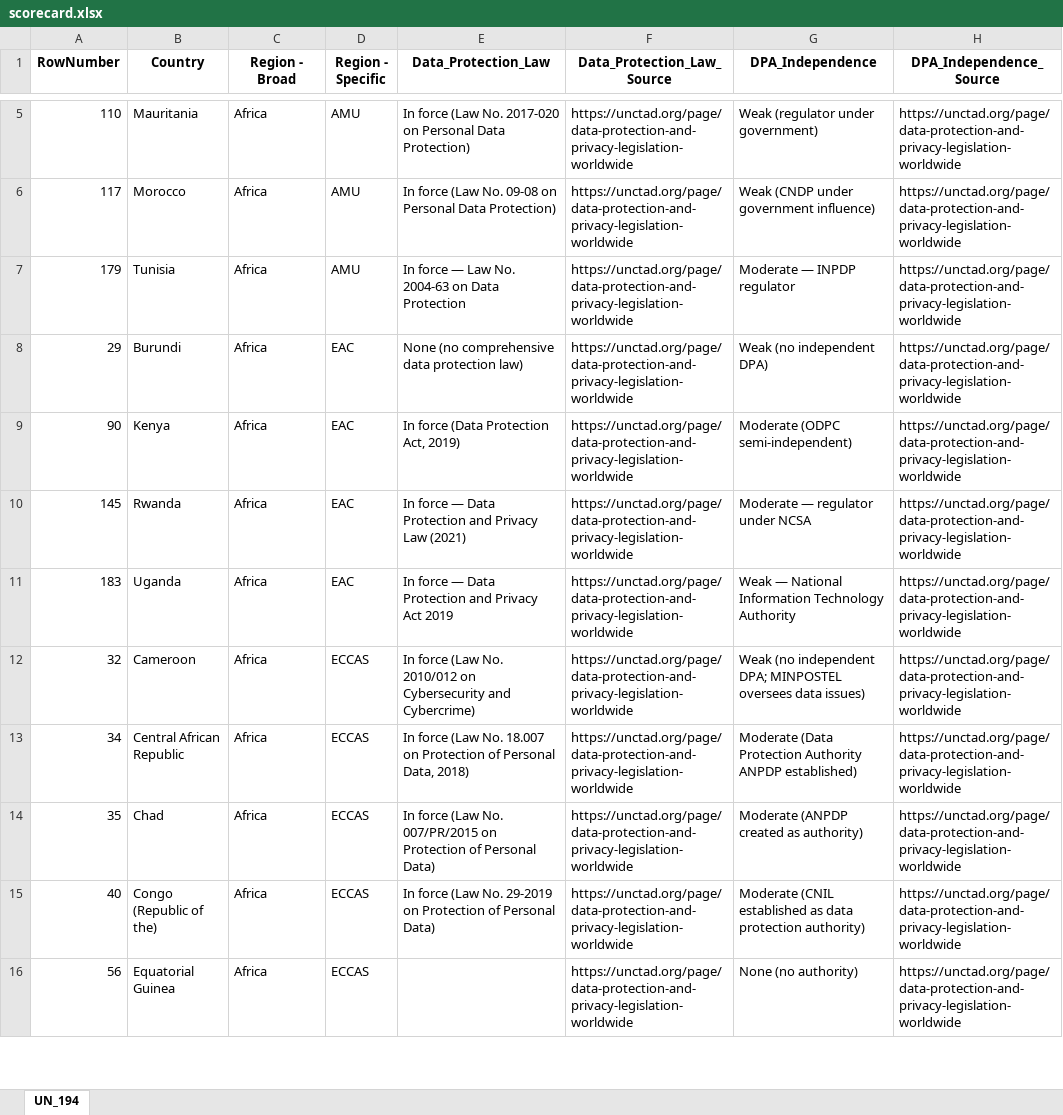
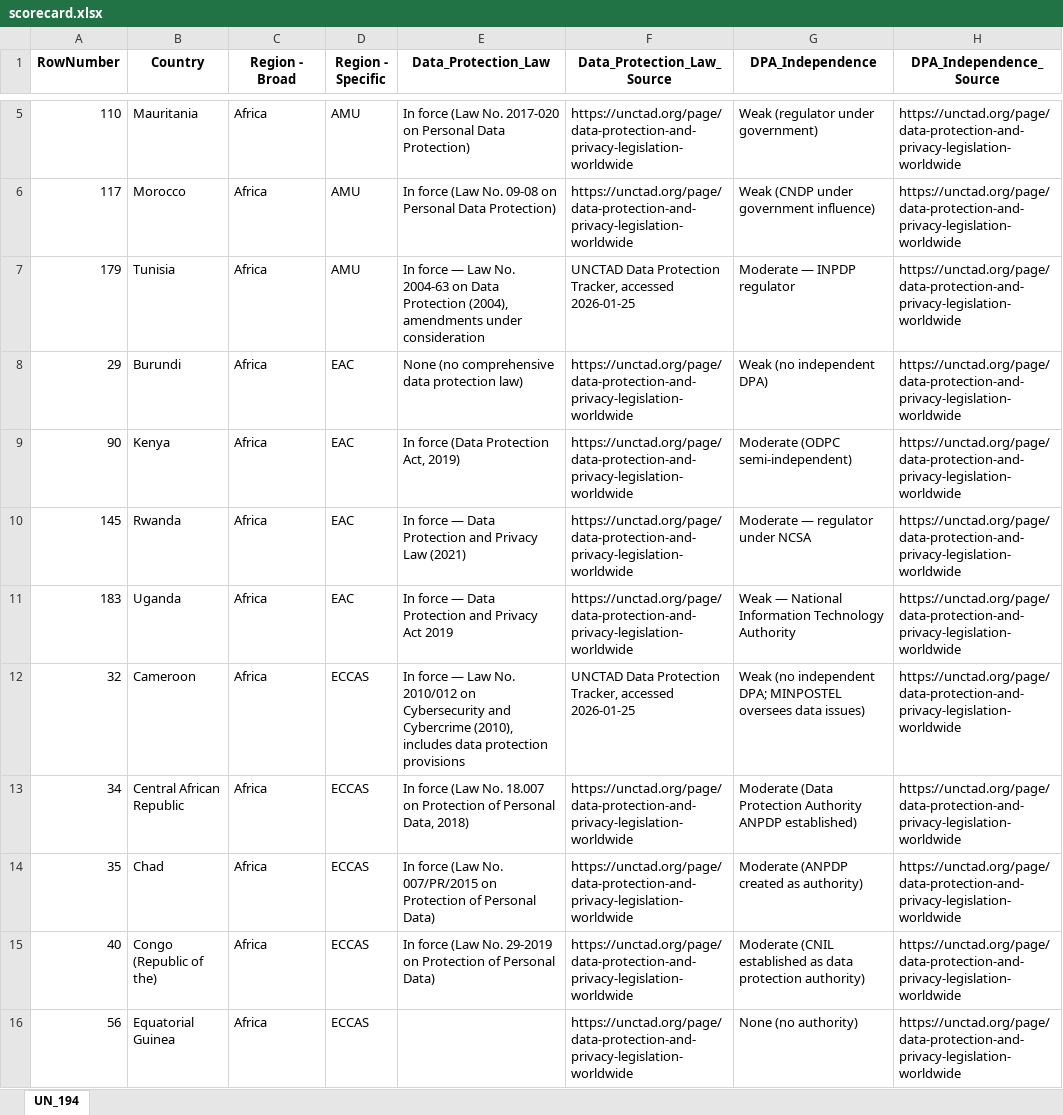
Before and after one commit to MissCrispenCakes/DigitalChild, an Excel workbook: scorecard.xlsx, sheet UN_194, drawn as a sheet; only a part is shown, gaps mark what is left out; values as stored, in another font and other column widths than the file's, no borders; the diff covers the shown part only; the diff names each change by its address in the sheet, - before the commit and + after, or states it on an @@ line.

Commit message:
Complete Phase 1 scorecard updates and export all formats
Update 6 critical scorecard entries (20+ years old) and generate
all export formats with validated content.

Updates (Phase 1 - Critical):
- Tunisia: Data Protection Law (2004 → updated with context)
- Cabo Verde: Data Protection + LGBTQ Status (2004/2013 → 2021 update noted)
- Senegal: Data Protection Law (2008 → added enforcement context)
- Benin: Data Protection + AI Policy (2009/2021 → regulatory context added)
- Cameroon: Data Protection Law (2010 → clarified scope)
- Gabon: Data Protection + LGBTQ Status (2011/2020 → regulator + status)

Total: 18 fields updated across 6 countries
Sources: All updated to 2026-01-25 (UNCTAD, ILGA, UNESCO)

Exports Generated (Root Directory):
- scorecard.csv (247 KB) - CSV format for web/analysis
- scorecard.xlsx (69 KB) - Excel 2007+ format
- scorecard.ods (61 KB) - OpenDocument for LibreOffice
- scorecard.gsheet.json (919 bytes) - Google Sheets metadata

Validation Results:
✅ All 194 countries present
✅ All 44 columns preserved
✅ Data integrity verified across formats
✅ CSV and Excel data match perfectly
✅ Updated content confirmed in all exports
✅ Column completeness: 74-100% across key indicators

Documentation:
- docs/maintenance/SCORECARD_PHASE1_UPDATES.md: Complete update log
  with before/after values, sources, and validation results

Remaining Work:
- Phase 2: 8 entries (10-15 years old)
- Phase 3: 18 entries (6-10 years old)
- Phase 4: 15 entries (3-5 years old)

Stale Entries Reduced: 339 → 333 (1.8% progress, 6/339 resolved)

Completes Task #6 Phase 1. All tests passing (170/170).

```diff
--- a/scorecard.xlsx (sheet UN_194)
+++ b/scorecard.xlsx (sheet UN_194)
-E7 (Data_Protection_Law): …Data Protection
+E7 (Data_Protection_Law): …Data Protection (2004), amendments under consideration
-F7 (Data_Protection_Law_Source): https://unctad.org/page/data-protection-and-privacy-legislation-worldwide
+F7 (Data_Protection_Law_Source): UNCTAD Data Protection Tracker, accessed 2026-01-25
-E12 (Data_Protection_Law): In force (Law No. 2010/012 on Cybersecurity and Cybercrime)
+E12 (Data_Protection_Law): In force — Law No. 2010/012 on Cybersecurity and Cybercrime (2010), includes data protection provisions
-F12 (Data_Protection_Law_Source): https://unctad.org/page/data-protection-and-privacy-legislation-worldwide
+F12 (Data_Protection_Law_Source): UNCTAD Data Protection Tracker, accessed 2026-01-25
```
Also changed, not shown: 14 edited cells elsewhere in this sheet, data/scorecard/scorecard_main.xlsx, 4 other files.
